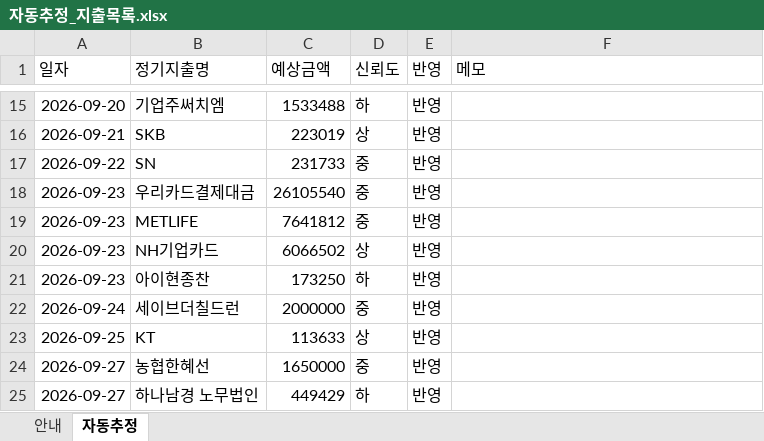
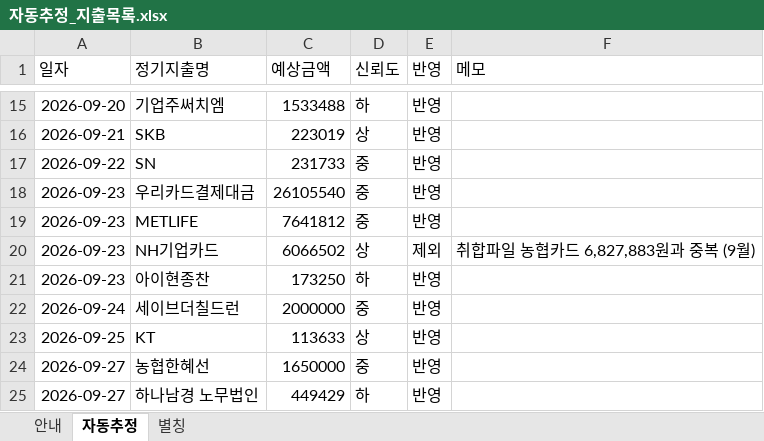
Before and after one commit to goldgarden9620419-maker/mynotes, an Excel workbook: 01-Projects/에이팜건강-주간자금계획-자동화/자금계획_자동화/04_기준파일/자동추정_지출목록.xlsx, sheet 자동추정, drawn as a sheet; only a part is shown, gaps mark what is left out; values as stored, in another font and other column widths than the file's, no borders; the diff names each change by its address in the sheet, - before the commit and + after, or states it on an @@ line.

```diff
--- a/01-Projects/에이팜건강-주간자금계획-자동화/자금계획_자동화/04_기준파일/자동추정_지출목록.xlsx (sheet 자동추정)
+++ b/01-Projects/에이팜건강-주간자금계획-자동화/자금계획_자동화/04_기준파일/자동추정_지출목록.xlsx (sheet 자동추정)
+sheet tab: 별칭
-E20 (반영): 반영
+E20 (반영): 제외
-F20 (메모): (empty)
+F20 (메모): 취합파일 농협카드 6,827,883원과 중복 (9월)
```
Also changed, not shown: 3 other files.
